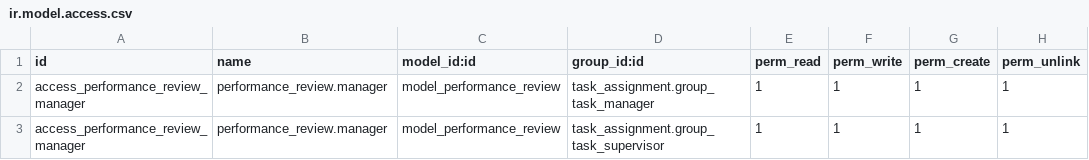
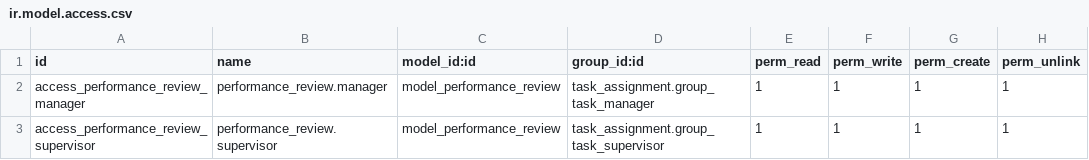
Before and after one commit to najwa-56/odoo-1, a CSV file: custom-addons/performance_review/security/ir.model.access.csv, drawn as a sheet.

Commit message:
performance review

```diff
--- a/custom-addons/performance_review/security/ir.model.access.csv
+++ b/custom-addons/performance_review/security/ir.model.access.csv
@@ -2,2 +2,2 @@ id,name,model_id:id,group_id:id,perm_read,perm_write,perm_create,perm_unlink
 access_performance_review_manager,performance_review.manager,model_performance_review,task_assignment.group_task_manager,1,1,1,1
-access_performance_review_manager,performance_review.manager,model_performance_review,task_assignment.group_task_supervisor,1,1,1,1
+access_performance_review_supervisor,performance_review.supervisor,model_performance_review,task_assignment.group_task_supervisor,1,1,1,1
```
